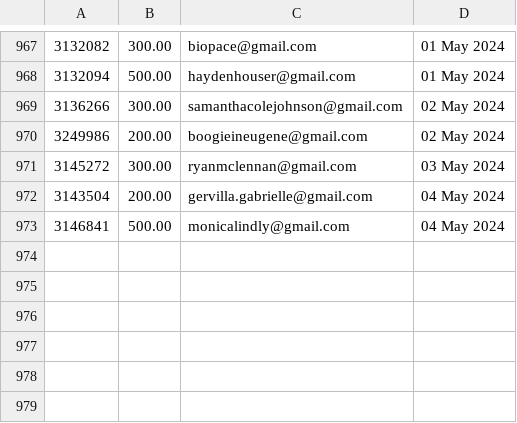
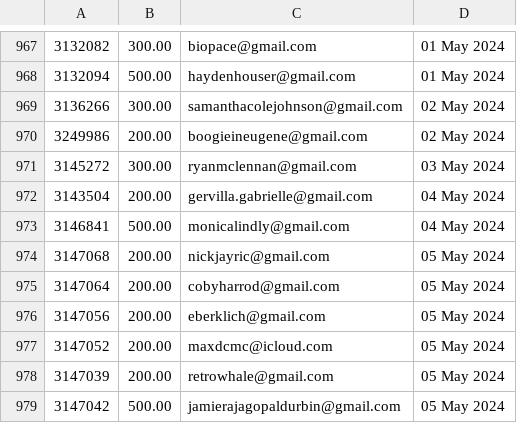
Before and after one commit to required777/TD-Testing-ffcsa_scripts, a CSV file: localline/data/order_data_PRODUCTION_success.csv, drawn as a sheet; only a part is shown, gaps mark what is left out.

Commit message:
Update data files

```diff
--- a/localline/data/order_data_PRODUCTION_success.csv
+++ b/localline/data/order_data_PRODUCTION_success.csv
@@ -973 +973,7 @@
 3146841,500.00,monicalindly@gmail.com,04 May 2024
+3147068,200.00,nickjayric@gmail.com,05 May 2024
+3147064,200.00,cobyharrod@gmail.com,05 May 2024
+3147056,200.00,eberklich@gmail.com,05 May 2024
+3147052,200.00,maxdcmc@icloud.com,05 May 2024
+3147039,200.00,retrowhale@gmail.com,05 May 2024
+3147042,500.00,jamierajagopaldurbin@gmail.com,05 May 2024
```
